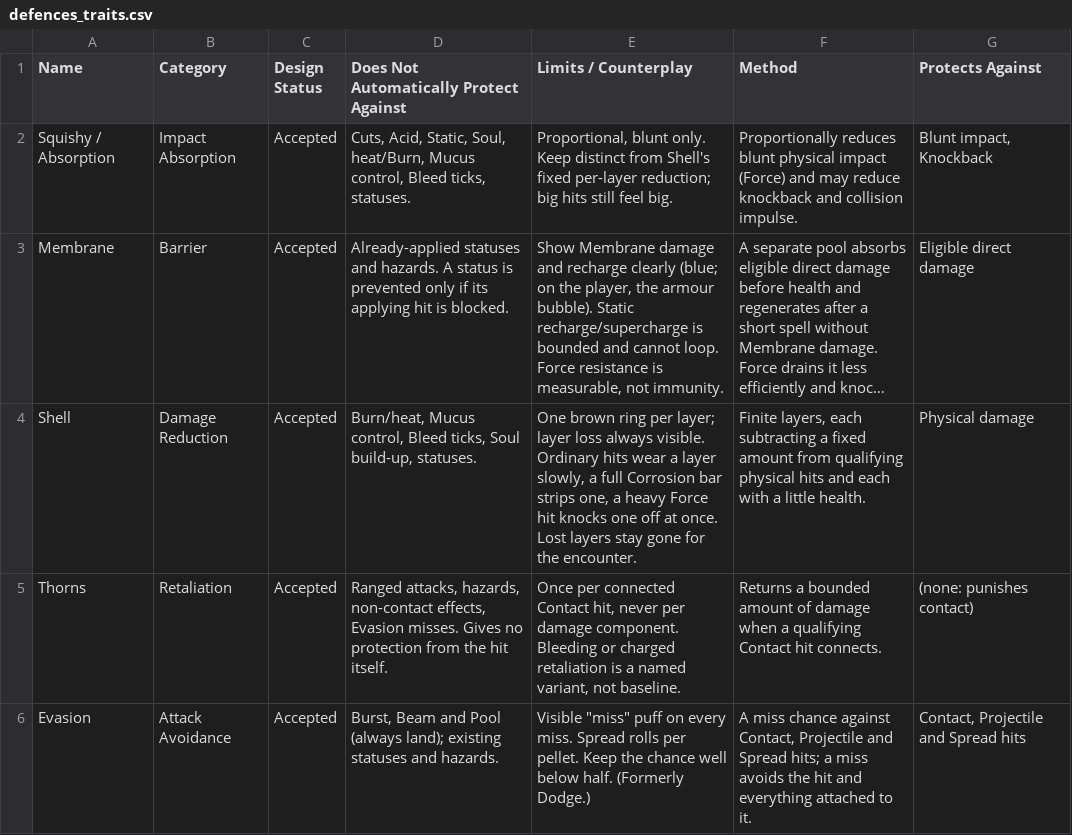
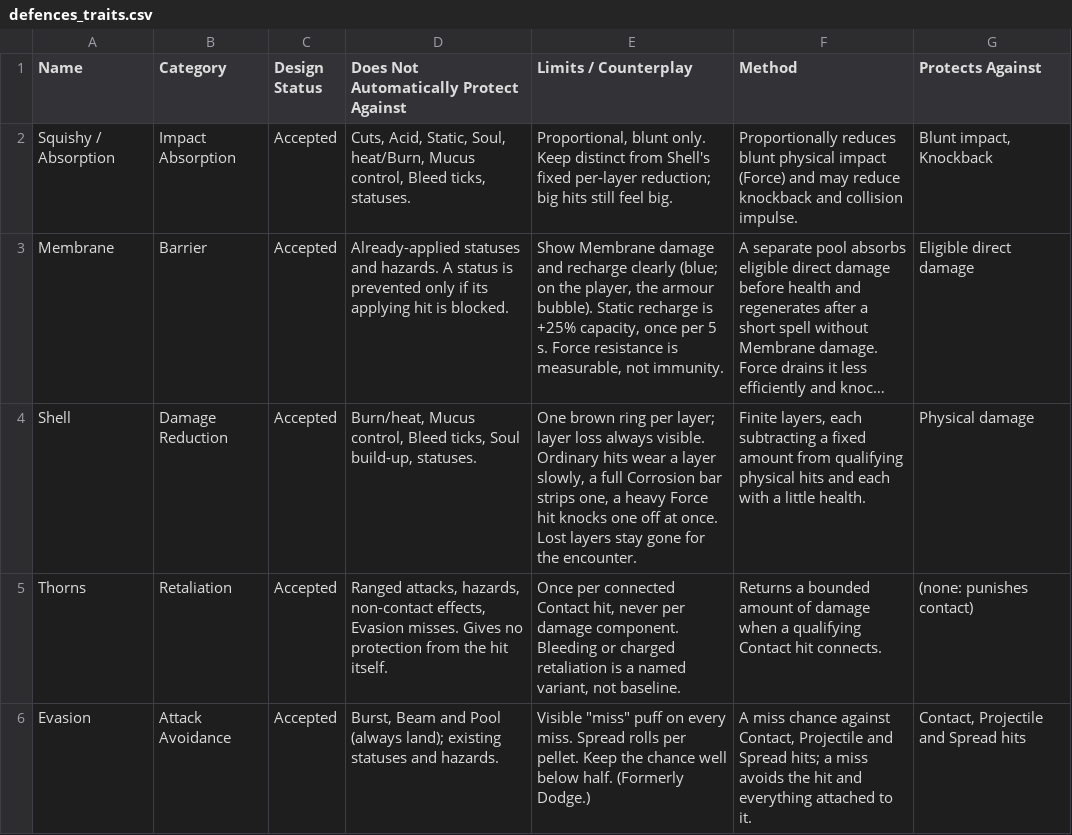
Before and after one commit to nickhuntdavis/alien-clay, a CSV file: redesign docs/tables/defences_traits.csv, drawn as a sheet; long unchanged cells end in …; the diff names each change by its address in the sheet, - before the commit and + after, or states it on an @@ line.

```diff
--- a/redesign docs/tables/defences_traits.csv
+++ b/redesign docs/tables/defences_traits.csv
-E3 (Limits / Counterplay): …bubble). Static recharge/supercharge is bounded and cannot loop. Force resistance…
+E3 (Limits / Counterplay): …bubble). Static recharge is +25% capacity, once per 5 s. Force resistance…
```
Also changed, not shown: redesign docs/tables/combat_interactions.csv, 7 other files.
